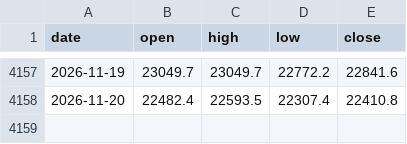
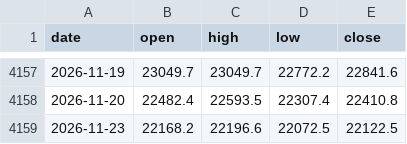
Before and after one commit to HachGo/news_auto, a CSV file: history/hsi.csv, drawn as a sheet; only a part is shown, gaps mark what is left out; the diff names each change by its address in the sheet, - before the commit and + after, or states it on an @@ line.

```diff
--- a/history/hsi.csv
+++ b/history/hsi.csv
+row 4159: 2026-11-23 | 22168.2 | 22196.6 | 22072.5 | 22122.5
```
Also changed, not shown: history/gold.csv, history/hstech.csv, 40 other files.
